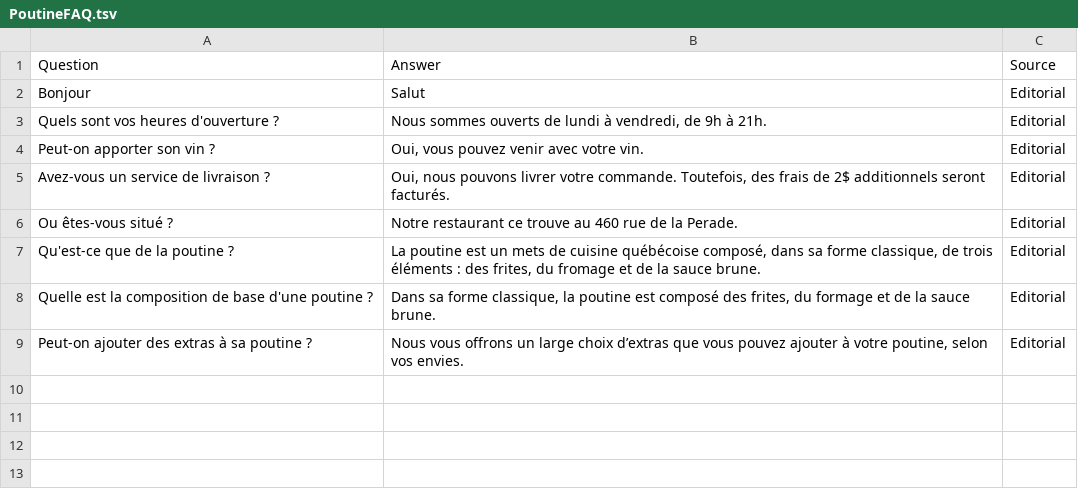
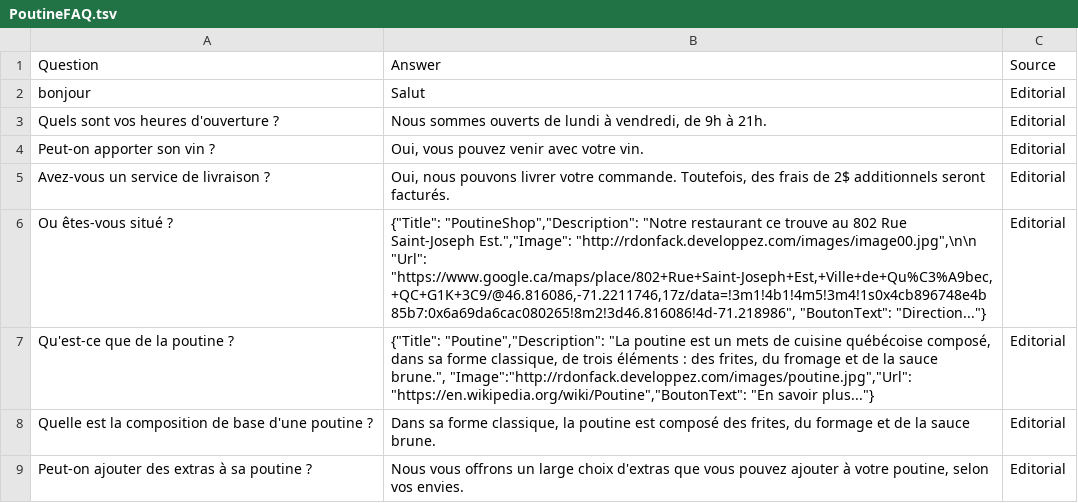
Before and after one commit to hinault/bot-application-with-azure-cognitive-services, a TSV file: QnAMaker/PoutineFAQ.tsv, drawn as a sheet.

```diff
--- a/QnAMaker/PoutineFAQ.tsv
+++ b/QnAMaker/PoutineFAQ.tsv
@@ -1,3 +1,3 @@
 Question	Answer	Source
-Bonjour	Salut	Editorial
+bonjour	Salut	Editorial
 Quels sont vos heures d'ouverture ?	Nous sommes ouverts de lundi à vendredi, de 9h à 21h.	Editorial
@@ -5,5 +5,5 @@ Peut-on apporter son vin ?	Oui, vous pouvez venir avec votre vin.	Editorial
 Avez-vous un service de livraison ?	Oui, nous pouvons livrer votre commande. Toutefois, des frais de 2$ additionnels seront facturés.	Editorial
-Ou êtes-vous situé ?	Notre restaurant ce trouve au 460 rue de la Perade.	Editorial
-Qu'est-ce que de la poutine ?	La poutine est un mets de cuisine québécoise composé, dans sa forme classique, de trois éléments : des frites, du fromage et de la sauce brune.	Editorial
+Ou êtes-vous situé ?	{"Title": "PoutineShop","Description": "Notre restaurant ce trouve au 802 Rue Saint-Joseph Est.","Image": "http://rdonfack.developpez.com/images/image00.jpg",\n\n  "Url": "https://www.google.ca/maps/place/802+Rue+Saint-Joseph+Est,+Ville+de+Qu%C3%A9bec,+QC+G1K+3C9/@46.816086,-71.2211746,17z/data=!3m1!4b1!4m5!3m4!1s0x4cb896748e4b85b7:0x6a69da6cac080265!8m2!3d46.816086!4d-71.218986", "BoutonText": "Direction..."}	Editorial
+Qu'est-ce que de la poutine ?	{"Title": "Poutine","Description": "La poutine est un mets de cuisine québécoise composé, dans sa forme classique, de trois éléments : des frites, du fromage et de la sauce brune.", "Image":"http://rdonfack.developpez.com/images/poutine.jpg","Url": "https://en.wikipedia.org/wiki/Poutine","BoutonText": "En savoir plus..."}	Editorial
 Quelle est la composition de base d'une poutine ?	Dans sa forme classique, la poutine est composé des frites, du formage et de la sauce brune.	Editorial
-Peut-on ajouter des extras à sa poutine ?	Nous vous offrons un large choix d’extras que vous pouvez ajouter à votre poutine, selon vos envies.	Editorial
+Peut-on ajouter des extras à sa poutine ?	Nous vous offrons un large choix d'extras que vous pouvez ajouter à votre poutine, selon vos envies.	Editorial
```
Also changed, not shown: 1 other file.
